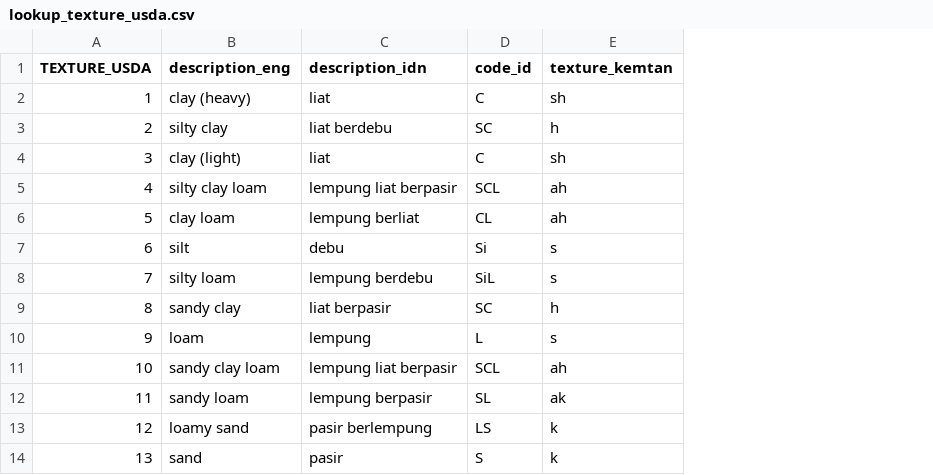
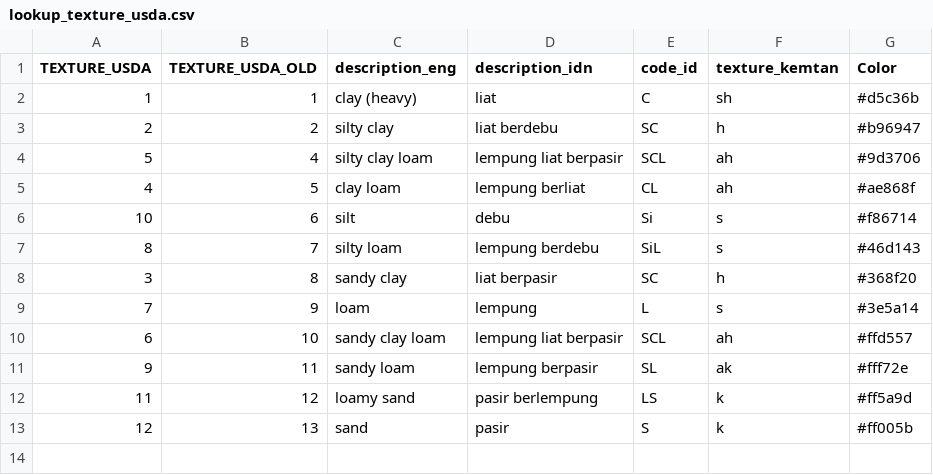
Before and after one commit to icraf-indonesia/LaSEM, a CSV file: inst/extdata/lookup_tables/lookup_texture_usda.csv, drawn as a sheet; removed rows and columns are numbered as before the commit, all else as after; the diff names each change by its address in the sheet, - before the commit and + after, or states it on an @@ line.

Commit message:
soil_texture data update

```diff
--- a/inst/extdata/lookup_tables/lookup_texture_usda.csv
+++ b/inst/extdata/lookup_tables/lookup_texture_usda.csv
+column B (TEXTURE_USDA_OLD), rows 2-4: 1 | 2 | 4; rows 6-10: 6 | 7 | 8 | 9 | 10; rows 12-13: 12 | 13
+column G (Color), rows 2-4: #d5c36b | #b96947 | #9d3706; rows 6-10: #f86714 | #46d143 | #368f20 | #3e5a14 | #ffd557; rows 12-13: #ff5a9d | #ff005b
-row 4: 3 | clay (light) | liat | C | sh
-row 5: 4 | silty clay loam | lempung liat berpasir | SCL | ah
-C4 (description_eng): clay loam
+C4 (description_eng): silty clay loam
-D4 (description_idn): lempung berliat
+D4 (description_idn): lempung liat berpasir
-E4 (code_id): CL
+E4 (code_id): SCL
+row 5: 4 | 5 | clay loam | lempung berliat | CL | ah | #ae868f
-A6 (TEXTURE_USDA): 6
+A6 (TEXTURE_USDA): 10
-A7 (TEXTURE_USDA): 7
+A7 (TEXTURE_USDA): 8
-A8 (TEXTURE_USDA): 8
+A8 (TEXTURE_USDA): 3
-A9 (TEXTURE_USDA): 9
+A9 (TEXTURE_USDA): 7
-A10 (TEXTURE_USDA): 10
+A10 (TEXTURE_USDA): 6
+row 11: 9 | 11 | sandy loam | lempung berpasir | SL | ak | #fff72e
-C12 (description_eng): sandy loam
+C12 (description_eng): loamy sand
-D12 (description_idn): lempung berpasir
+D12 (description_idn): pasir berlempung
-E12 (code_id): SL
+E12 (code_id): LS
-F12 (texture_kemtan): ak
+F12 (texture_kemtan): k
-C13 (description_eng): loamy sand
+C13 (description_eng): sand
-D13 (description_idn): pasir berlempung
+D13 (description_idn): pasir
-E13 (code_id): LS
+E13 (code_id): S
-row 14: 13 | sand | pasir | S | k
```
Also changed, not shown: 2 other files.
